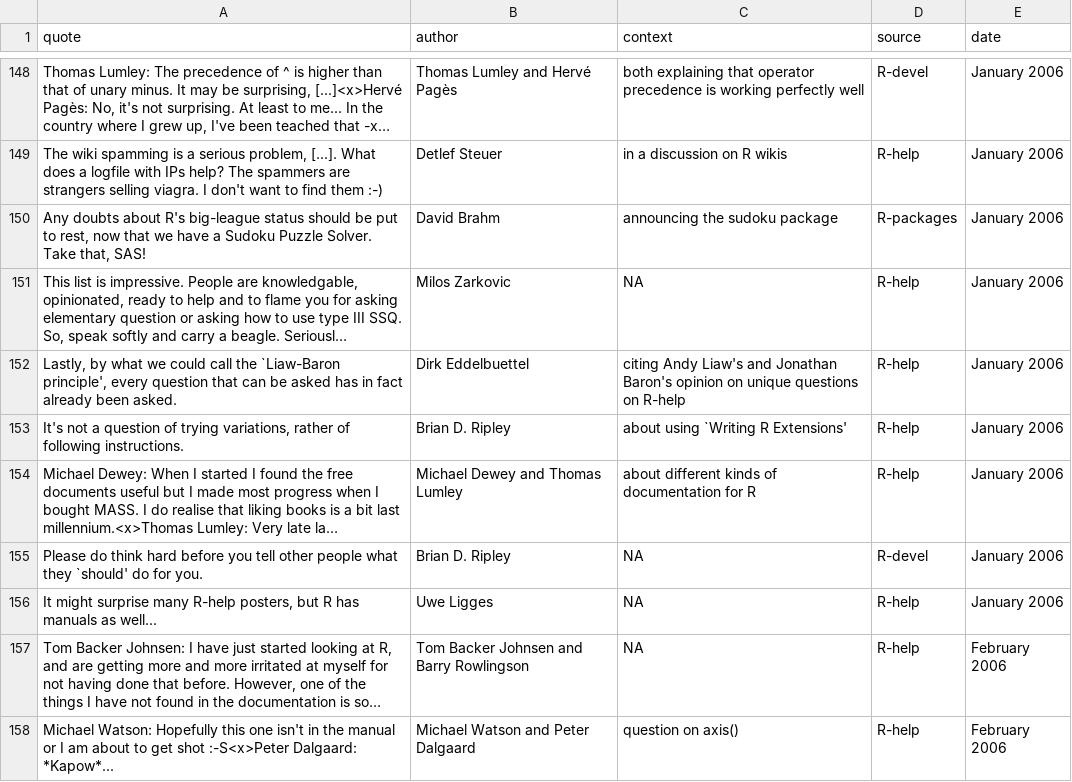
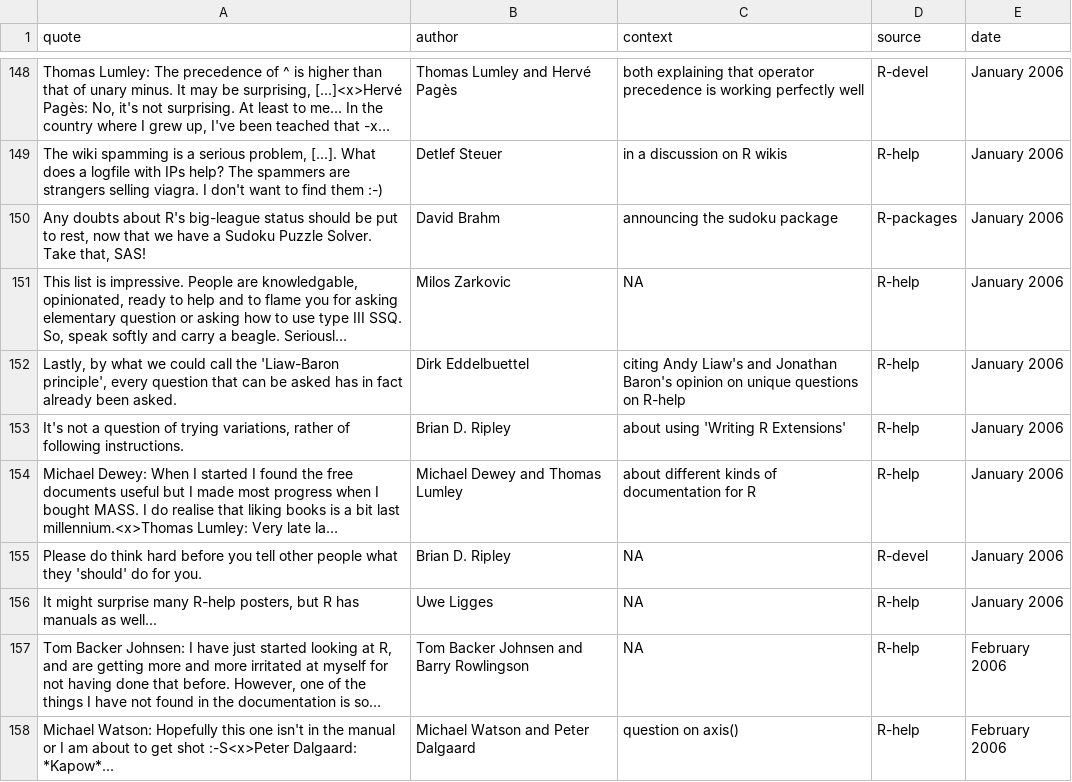
Before and after one commit to r-forge/fortunes, a CSV file: trunk/inst/fortunes/fortunes.csv, drawn as a sheet; only a part is shown, gaps mark what is left out; long unchanged cells end in …; the diff covers the shown part only; the diff names each change by its address in the sheet, - before the commit and + after, or states it on an @@ line.

```diff
--- a/trunk/inst/fortunes/fortunes.csv
+++ b/trunk/inst/fortunes/fortunes.csv
-A152 (quote): …call the `Liaw-Baron principle', every…
+A152 (quote): …call the 'Liaw-Baron principle', every…
-C153 (context): about using `Writing R Extensions'
+C153 (context): about using 'Writing R Extensions'
-A155 (quote): …what they `should' do for…
+A155 (quote): …what they 'should' do for…
```
Also changed, not shown: 38 edited cells elsewhere in this file.
